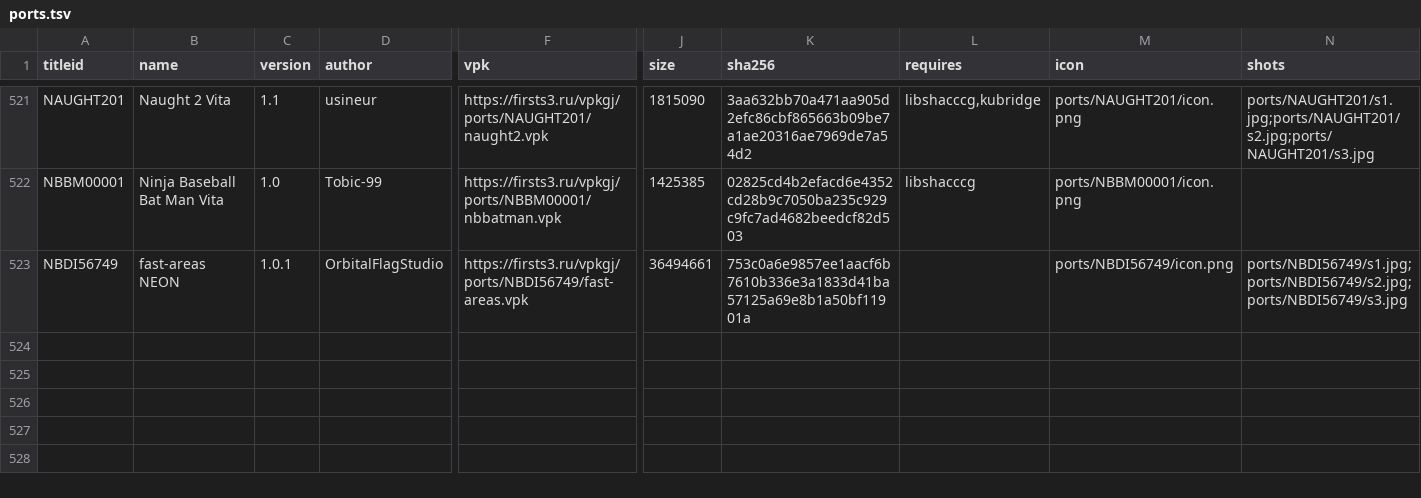
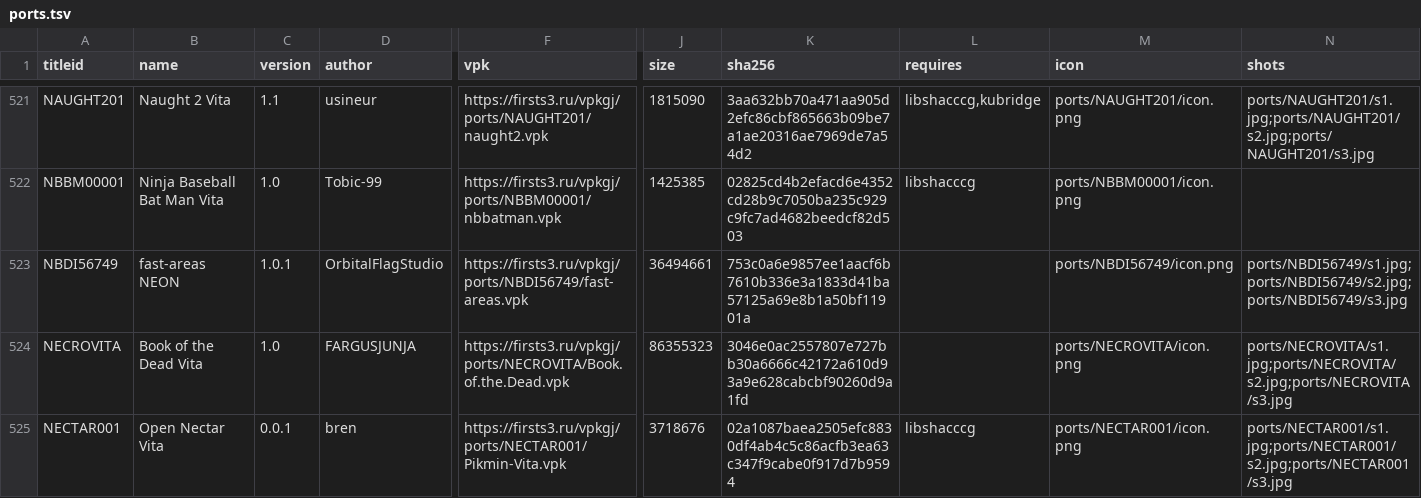
Before and after one commit to Risaro/vpkgj-db, a TSV file: catalog/ports.tsv, drawn as a sheet; only a part is shown, gaps mark what is left out; rows hold the shown columns only; the diff covers the shown part only; the diff names each change by its address in the sheet, - before the commit and + after, or states it on an @@ line.

Commit message:
Khoumbryu i porty iz VitaDB

```diff
--- a/catalog/ports.tsv
+++ b/catalog/ports.tsv
+row 524: NECROVITA | Book of the Dead Vita | 1.0 | FARGUSJUNJA | https://firsts3.ru/vpkgj/ports/NECROVITA/Book.of.the.Dead.vpk | 86355323 | 3046e0ac2557807e727bb30a6666c42172a610d93a9e628cabcbf90260d9a1fd |  | ports/NECROVITA/icon.png | ports/NECROVITA/s1.jpg;ports/NECROVITA/s2.jpg;ports/NECROVITA/s3.jpg
+row 525: NECTAR001 | Open Nectar Vita | 0.0.1 | bren | https://firsts3.ru/vpkgj/ports/NECTAR001/Pikmin-Vita.vpk | 3718676 | 02a1087baea2505efc8830df4ab4c5c86acfb3ea63c347f9cabe0f917d7b9594 | libshacccg | ports/NECTAR001/icon.png | ports/NECTAR001/s1.jpg;ports/NECTAR001/s2.jpg;ports/NECTAR001/s3.jpg
```
Also changed, not shown: 1 added row elsewhere in this file, catalog/homebrew.tsv, 25 other files.
